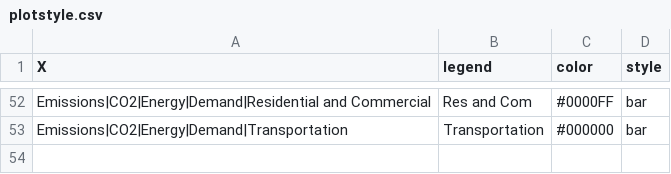
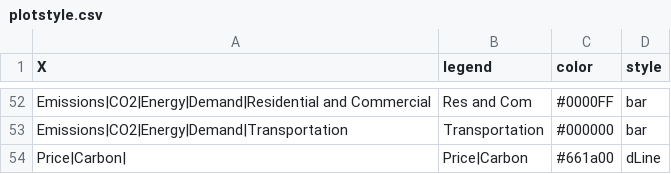
Before and after one commit to e3modelling/postprom, a CSV file: inst/extdata/plotstyle.csv, drawn as a sheet; only a part is shown, gaps mark what is left out.

Commit message:
add price to plot

```diff
--- a/inst/extdata/plotstyle.csv
+++ b/inst/extdata/plotstyle.csv
@@ -53 +53,2 @@ Emissions|CO2|Energy|Demand|Residential and Commercial,Res and Com,#0000FF,bar
 Emissions|CO2|Energy|Demand|Transportation,Transportation,#000000,bar
+Price|Carbon|,Price|Carbon,#661a00,dLine
```
Also changed, not shown: inst/extdata/plot_mapping.csv, 7 other files.
